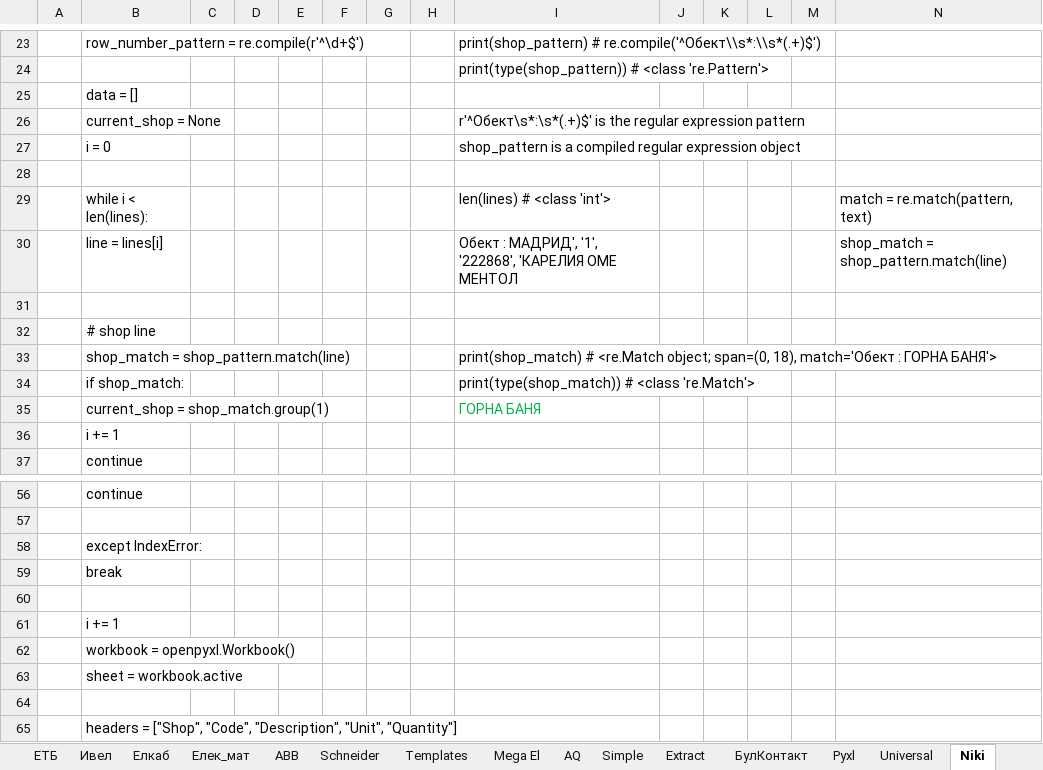
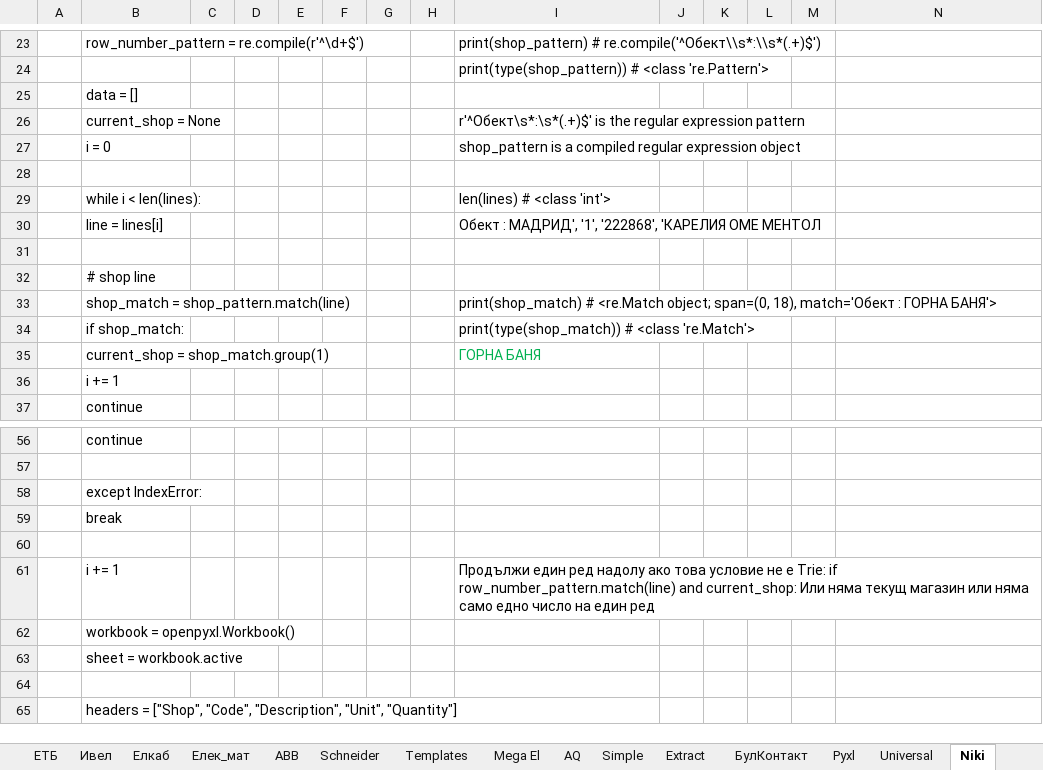
Before and after one commit to Vasil-S-Vasilev/git_test, an Excel workbook: Regex 04.02.25.xlsx, sheet Niki, drawn as a sheet; only a part is shown, gaps mark what is left out; values as stored, in another font and other column widths than the file's, no borders; conditional formats not drawn; the diff names each change by its address in the sheet, - before the commit and + after, or states it on an @@ line.

Commit message:
23.01 home

```diff
--- a/Regex 04.02.25.xlsx (sheet Niki)
+++ b/Regex 04.02.25.xlsx (sheet Niki)
-N29: match = re.match(pattern, text)
+N29: (empty)
-N30: shop_match = shop_pattern.match(line)
+N30: (empty)
-I61: (empty)
+I61: Продължи един ред надолу ако това условие не е Trie: if row_number_pattern.match(line) and current_shop: Или няма текущ магазин или няма само едно число на един ред
```
